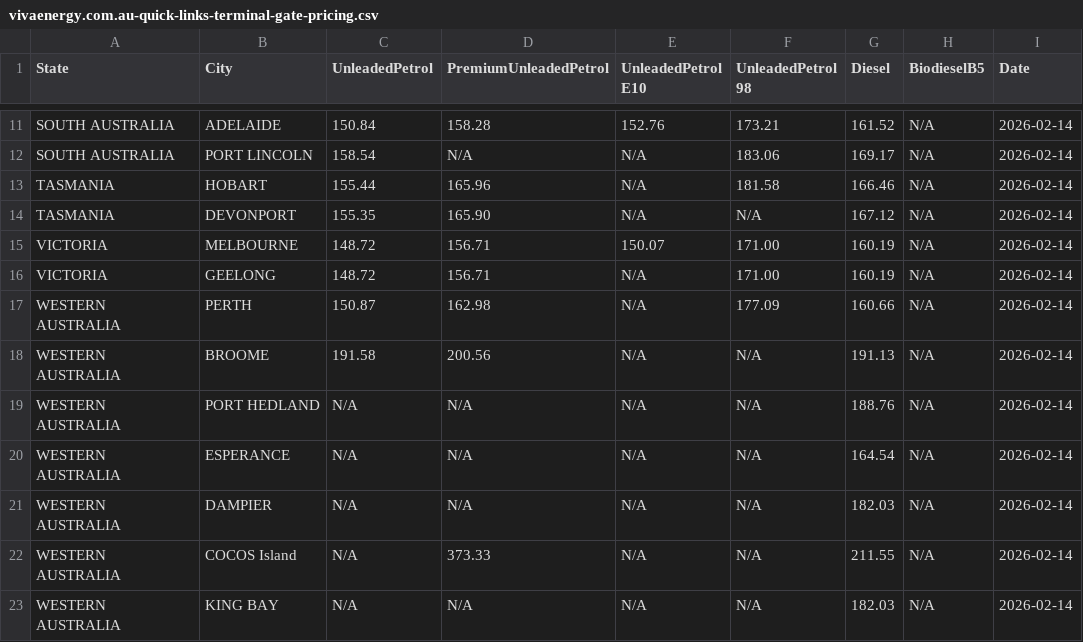
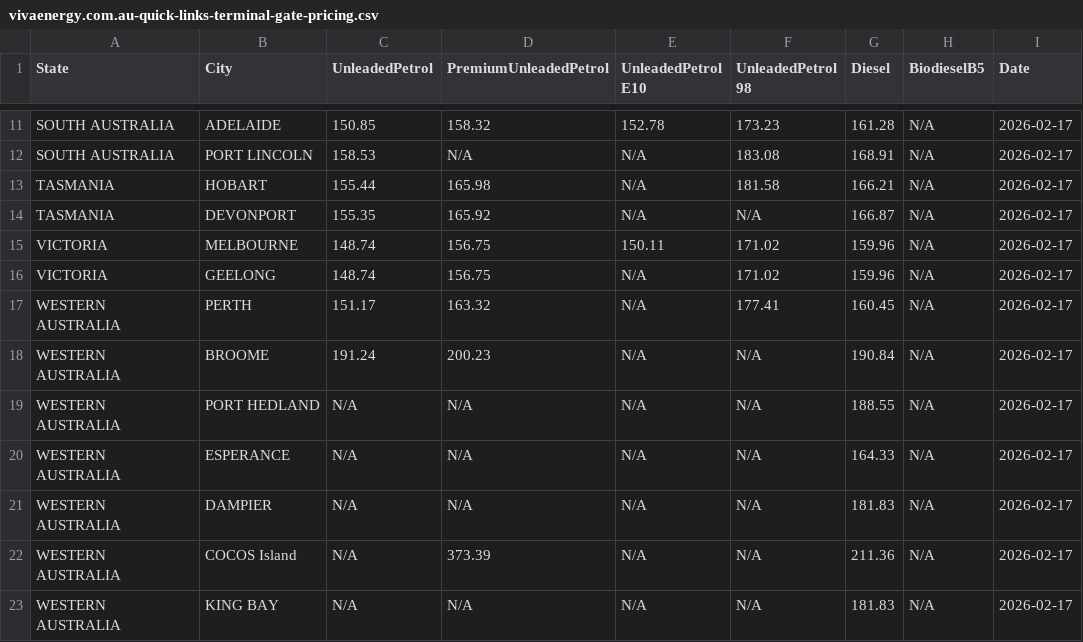
Before and after one commit to nwbort/tgp-viva, a CSV file: vivaenergy.com.au-quick-links-terminal-gate-pricing.csv, drawn as a sheet; only a part is shown, gaps mark what is left out; the diff covers the shown part only; the diff names each change by its address in the sheet, - before the commit and + after, or states it on an @@ line.

```diff
--- a/vivaenergy.com.au-quick-links-terminal-gate-pricing.csv
+++ b/vivaenergy.com.au-quick-links-terminal-gate-pricing.csv
-C11 (UnleadedPetrol): 150.84
+C11 (UnleadedPetrol): 150.85
-D11 (PremiumUnleadedPetrol): 158.28
+D11 (PremiumUnleadedPetrol): 158.32
-E11 (UnleadedPetrol E10): 152.76
+E11 (UnleadedPetrol E10): 152.78
-F11 (UnleadedPetrol 98): 173.21
+F11 (UnleadedPetrol 98): 173.23
-G11 (Diesel): 161.52
+G11 (Diesel): 161.28
-I11:I23 (Date): 2026-02-14
+I11:I23 (Date): 2026-02-17
-C12 (UnleadedPetrol): 158.54
+C12 (UnleadedPetrol): 158.53
-F12 (UnleadedPetrol 98): 183.06
+F12 (UnleadedPetrol 98): 183.08
-G12 (Diesel): 169.17
+G12 (Diesel): 168.91
-D13 (PremiumUnleadedPetrol): 165.96
+D13 (PremiumUnleadedPetrol): 165.98
-G13 (Diesel): 166.46
+G13 (Diesel): 166.21
-D14 (PremiumUnleadedPetrol): 165.90
+D14 (PremiumUnleadedPetrol): 165.92
-G14 (Diesel): 167.12
+G14 (Diesel): 166.87
-C15:C16 (UnleadedPetrol): 148.72
+C15:C16 (UnleadedPetrol): 148.74
-D15:D16 (PremiumUnleadedPetrol): 156.71
+D15:D16 (PremiumUnleadedPetrol): 156.75
-E15 (UnleadedPetrol E10): 150.07
+E15 (UnleadedPetrol E10): 150.11
-F15:F16 (UnleadedPetrol 98): 171.00
+F15:F16 (UnleadedPetrol 98): 171.02
-G15:G16 (Diesel): 160.19
+G15:G16 (Diesel): 159.96
-C17 (UnleadedPetrol): 150.87
+C17 (UnleadedPetrol): 151.17
-D17 (PremiumUnleadedPetrol): 162.98
+D17 (PremiumUnleadedPetrol): 163.32
-F17 (UnleadedPetrol 98): 177.09
+F17 (UnleadedPetrol 98): 177.41
-G17 (Diesel): 160.66
+G17 (Diesel): 160.45
-C18 (UnleadedPetrol): 191.58
+C18 (UnleadedPetrol): 191.24
-D18 (PremiumUnleadedPetrol): 200.56
+D18 (PremiumUnleadedPetrol): 200.23
-G18 (Diesel): 191.13
+G18 (Diesel): 190.84
-G19 (Diesel): 188.76
+G19 (Diesel): 188.55
-G20 (Diesel): 164.54
+G20 (Diesel): 164.33
-G21 (Diesel): 182.03
+G21 (Diesel): 181.83
-D22 (PremiumUnleadedPetrol): 373.33
+D22 (PremiumUnleadedPetrol): 373.39
-G22 (Diesel): 211.55
+G22 (Diesel): 211.36
-G23 (Diesel): 182.03
+G23 (Diesel): 181.83
```
Also changed, not shown: 37 edited cells elsewhere in this file.
